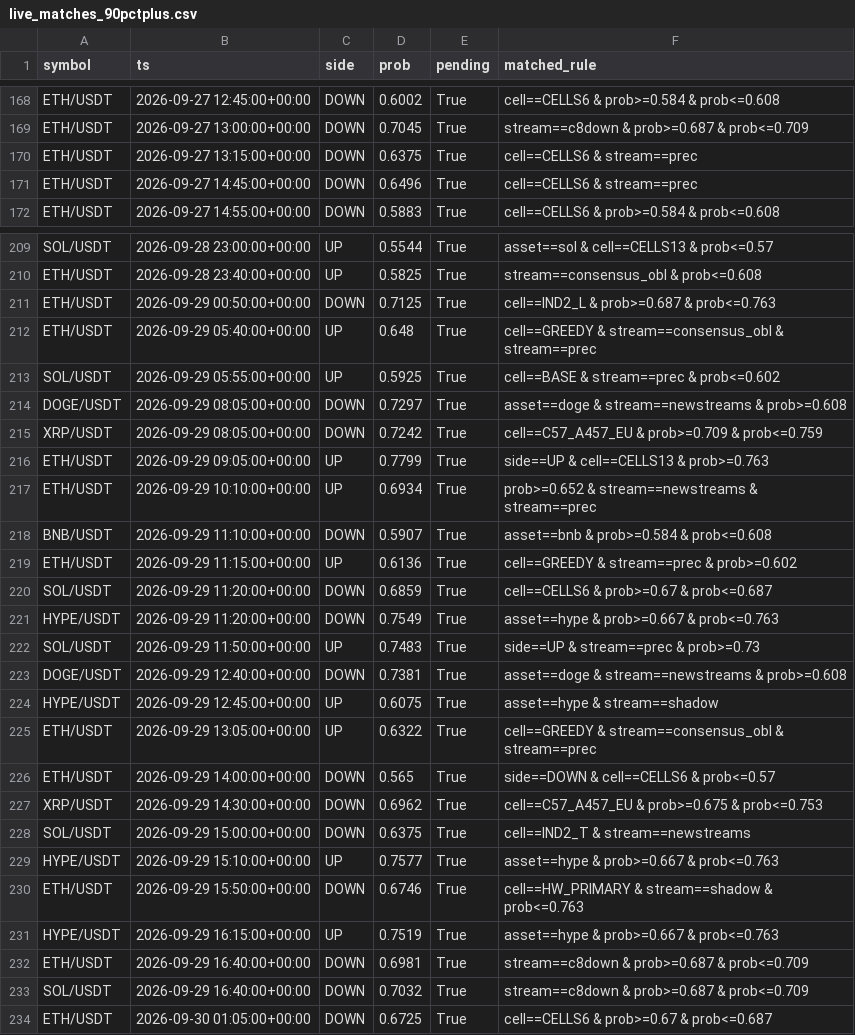
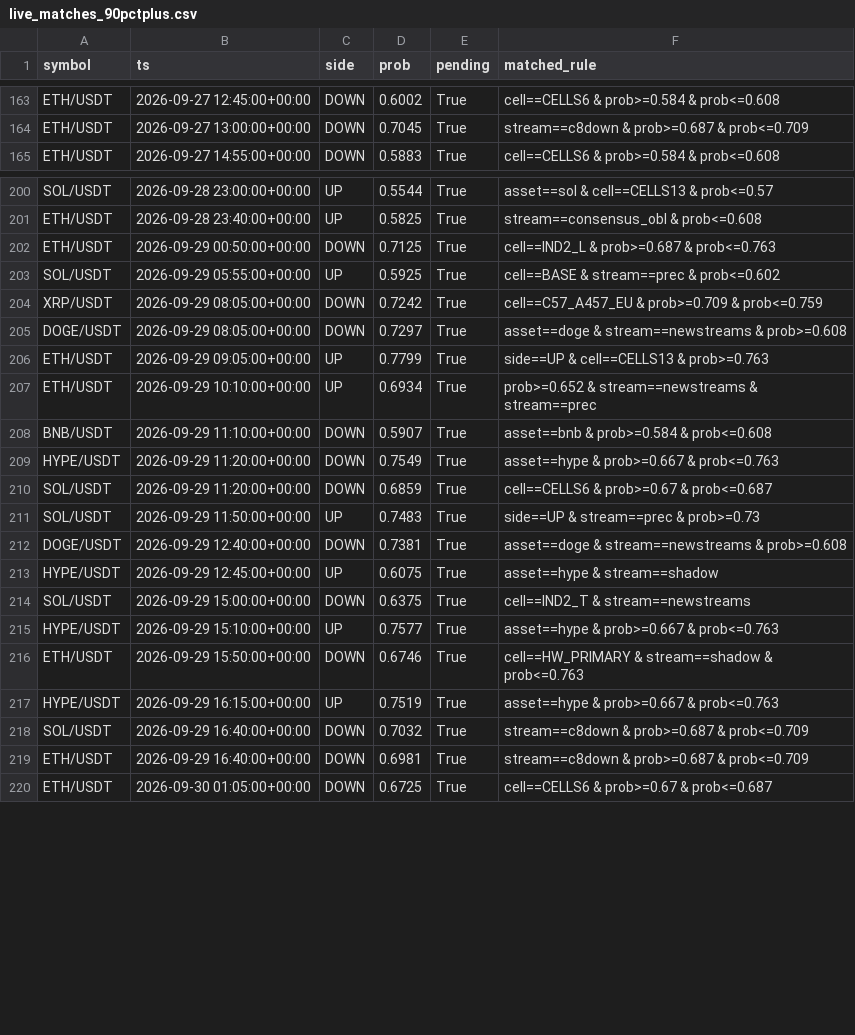
Before and after one commit to JohnLeelike/Crypto_Clustering, a CSV file: live_matches_90pctplus.csv, drawn as a sheet; only a part is shown, gaps mark what is left out; the diff covers the shown part only.

```diff
--- a/live_matches_90pctplus.csv
+++ b/live_matches_90pctplus.csv
@@ -169,4 +164,2 @@ ETH/USDT,2026-09-27 12:45:00+00:00,DOWN,0.6002,True,cell==CELLS6 & prob>=0.584 &
 ETH/USDT,2026-09-27 13:00:00+00:00,DOWN,0.7045,True,stream==c8down & prob>=0.687 & prob<=0.709
-ETH/USDT,2026-09-27 13:15:00+00:00,DOWN,0.6375,True,cell==CELLS6 & stream==prec
-ETH/USDT,2026-09-27 14:45:00+00:00,DOWN,0.6496,True,cell==CELLS6 & stream==prec
 ETH/USDT,2026-09-27 14:55:00+00:00,DOWN,0.5883,True,cell==CELLS6 & prob>=0.584 & prob<=0.608
@@ -211,6 +202,5 @@ ETH/USDT,2026-09-28 23:40:00+00:00,UP,0.5825,True,stream==consensus_obl & prob<=
 ETH/USDT,2026-09-29 00:50:00+00:00,DOWN,0.7125,True,cell==IND2_L & prob>=0.687 & prob<=0.763
-ETH/USDT,2026-09-29 05:40:00+00:00,UP,0.648,True,cell==GREEDY & stream==consensus_obl & stream==prec
 SOL/USDT,2026-09-29 05:55:00+00:00,UP,0.5925,True,cell==BASE & stream==prec & prob<=0.602
+XRP/USDT,2026-09-29 08:05:00+00:00,DOWN,0.7242,True,cell==C57_A457_EU & prob>=0.709 & prob<=0.759
 DOGE/USDT,2026-09-29 08:05:00+00:00,DOWN,0.7297,True,asset==doge & stream==newstreams & prob>=0.608
-XRP/USDT,2026-09-29 08:05:00+00:00,DOWN,0.7242,True,cell==C57_A457_EU & prob>=0.709 & prob<=0.759
 ETH/USDT,2026-09-29 09:05:00+00:00,UP,0.7799,True,side==UP & cell==CELLS13 & prob>=0.763
@@ -218,5 +208,4 @@ ETH/USDT,2026-09-29 10:10:00+00:00,UP,0.6934,True,prob>=0.652 & stream==newstrea
 BNB/USDT,2026-09-29 11:10:00+00:00,DOWN,0.5907,True,asset==bnb & prob>=0.584 & prob<=0.608
-ETH/USDT,2026-09-29 11:15:00+00:00,UP,0.6136,True,cell==GREEDY & stream==prec & prob>=0.602
+HYPE/USDT,2026-09-29 11:20:00+00:00,DOWN,0.7549,True,asset==hype & prob>=0.667 & prob<=0.763
 SOL/USDT,2026-09-29 11:20:00+00:00,DOWN,0.6859,True,cell==CELLS6 & prob>=0.67 & prob<=0.687
-HYPE/USDT,2026-09-29 11:20:00+00:00,DOWN,0.7549,True,asset==hype & prob>=0.667 & prob<=0.763
 SOL/USDT,2026-09-29 11:50:00+00:00,UP,0.7483,True,side==UP & stream==prec & prob>=0.73
@@ -224,5 +213,2 @@ DOGE/USDT,2026-09-29 12:40:00+00:00,DOWN,0.7381,True,asset==doge & stream==newst
 HYPE/USDT,2026-09-29 12:45:00+00:00,UP,0.6075,True,asset==hype & stream==shadow
-ETH/USDT,2026-09-29 13:05:00+00:00,UP,0.6322,True,cell==GREEDY & stream==consensus_obl & stream==prec
-ETH/USDT,2026-09-29 14:00:00+00:00,DOWN,0.565,True,side==DOWN & cell==CELLS6 & prob<=0.57
-XRP/USDT,2026-09-29 14:30:00+00:00,DOWN,0.6962,True,cell==C57_A457_EU & prob>=0.675 & prob<=0.753
 SOL/USDT,2026-09-29 15:00:00+00:00,DOWN,0.6375,True,cell==IND2_T & stream==newstreams
@@ -231,4 +217,4 @@ ETH/USDT,2026-09-29 15:50:00+00:00,DOWN,0.6746,True,cell==HW_PRIMARY & stream==s
 HYPE/USDT,2026-09-29 16:15:00+00:00,UP,0.7519,True,asset==hype & prob>=0.667 & prob<=0.763
+SOL/USDT,2026-09-29 16:40:00+00:00,DOWN,0.7032,True,stream==c8down & prob>=0.687 & prob<=0.709
 ETH/USDT,2026-09-29 16:40:00+00:00,DOWN,0.6981,True,stream==c8down & prob>=0.687 & prob<=0.709
-SOL/USDT,2026-09-29 16:40:00+00:00,DOWN,0.7032,True,stream==c8down & prob>=0.687 & prob<=0.709
 ETH/USDT,2026-09-30 01:05:00+00:00,DOWN,0.6725,True,cell==CELLS6 & prob>=0.67 & prob<=0.687
```
Also changed, not shown: 9 removed rows, 16 moved rows and 5 edited cells elsewhere in this file, live_matches_100pctplus.csv, 4 other files.
